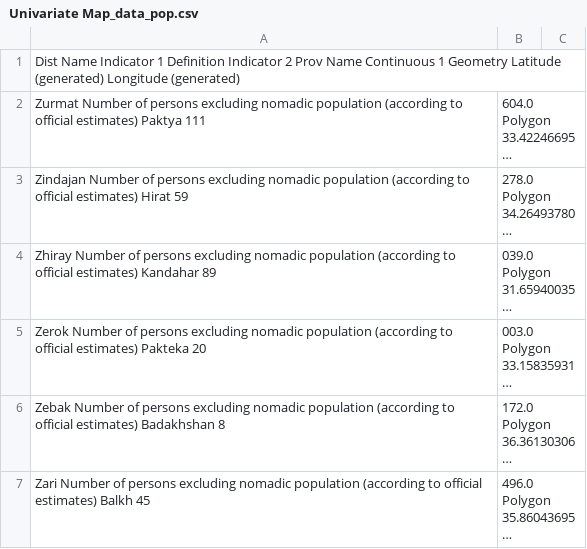
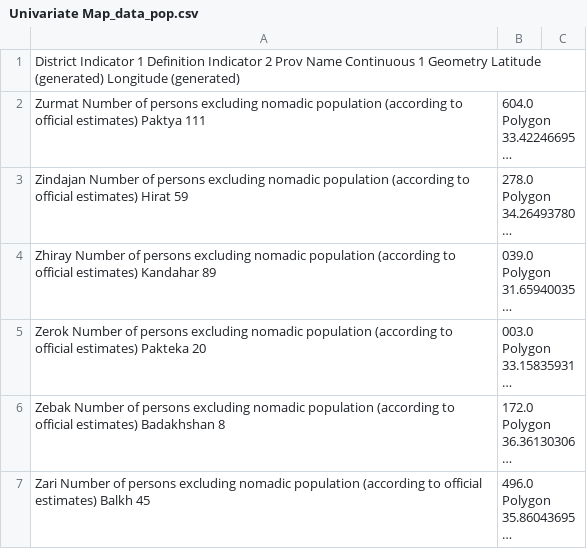
Before and after one commit to Jm4336a/ACLED_data, a CSV file: Univariate Map_data_pop.csv, drawn as a sheet; only a part is shown; long unchanged cells end in …; the diff names each change by its address in the sheet, - before the commit and + after, or states it on an @@ line.

Commit message:
Update Univariate Map_data_pop.csv

```diff
--- a/Univariate Map_data_pop.csv
+++ b/Univariate Map_data_pop.csv
-A1: Dist Name Indicator 1…
+A1: District Indicator 1…
```
